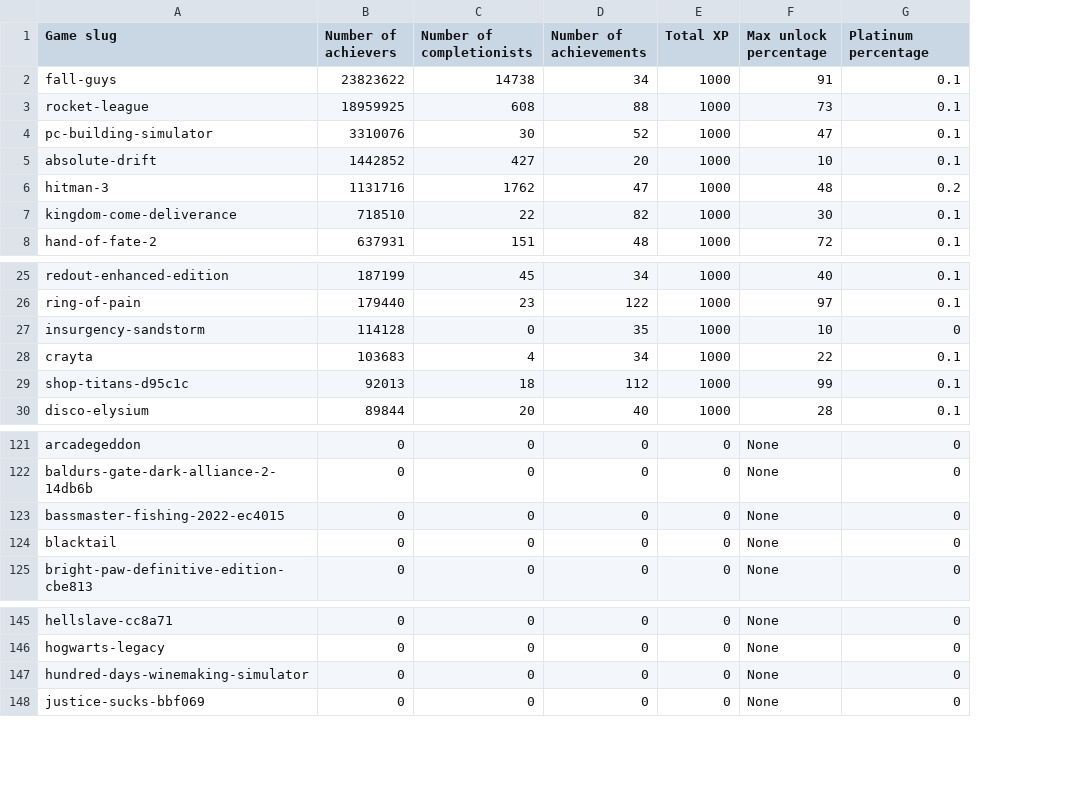
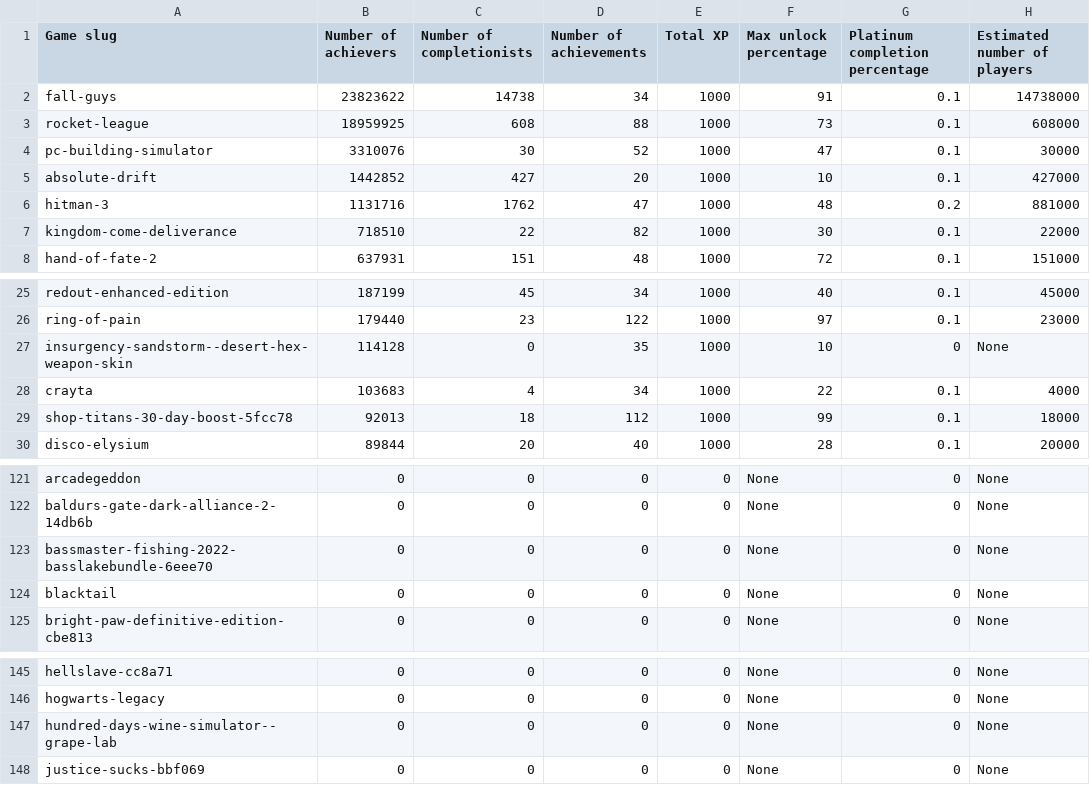
Before and after one commit to woctezuma/epic-games-achievements, a CSV file: data/egs_achievements.csv, drawn as a sheet; only a part is shown, gaps mark what is left out; the diff names each change by its address in the sheet, - before the commit and + after, or states it on an @@ line.

Commit message:
Data: append estimated number of players to CSV table

```diff
--- a/data/egs_achievements.csv
+++ b/data/egs_achievements.csv
+column H (Estimated number of players), rows 2-8: 14738000 | 608000 | 30000 | 427000 | 881000 | 22000 | 151000; rows 25-30: 45000 | 23000 | None | 4000 | 18000 | 20000; rows 121-125: all None; rows 145-148: all None
-G1: Platinum percentage
+G1: Platinum completion percentage
-A27 (Game slug): insurgency-sandstorm
+A27 (Game slug): insurgency-sandstorm--desert-hex-weapon-skin
-A29 (Game slug): shop-titans-d95c1c
+A29 (Game slug): shop-titans-30-day-boost-5fcc78
-A123 (Game slug): bassmaster-fishing-2022-ec4015
+A123 (Game slug): bassmaster-fishing-2022-basslakebundle-6eee70
-A147 (Game slug): hundred-days-winemaking-simulator
+A147 (Game slug): hundred-days-wine-simulator--grape-lab
```
